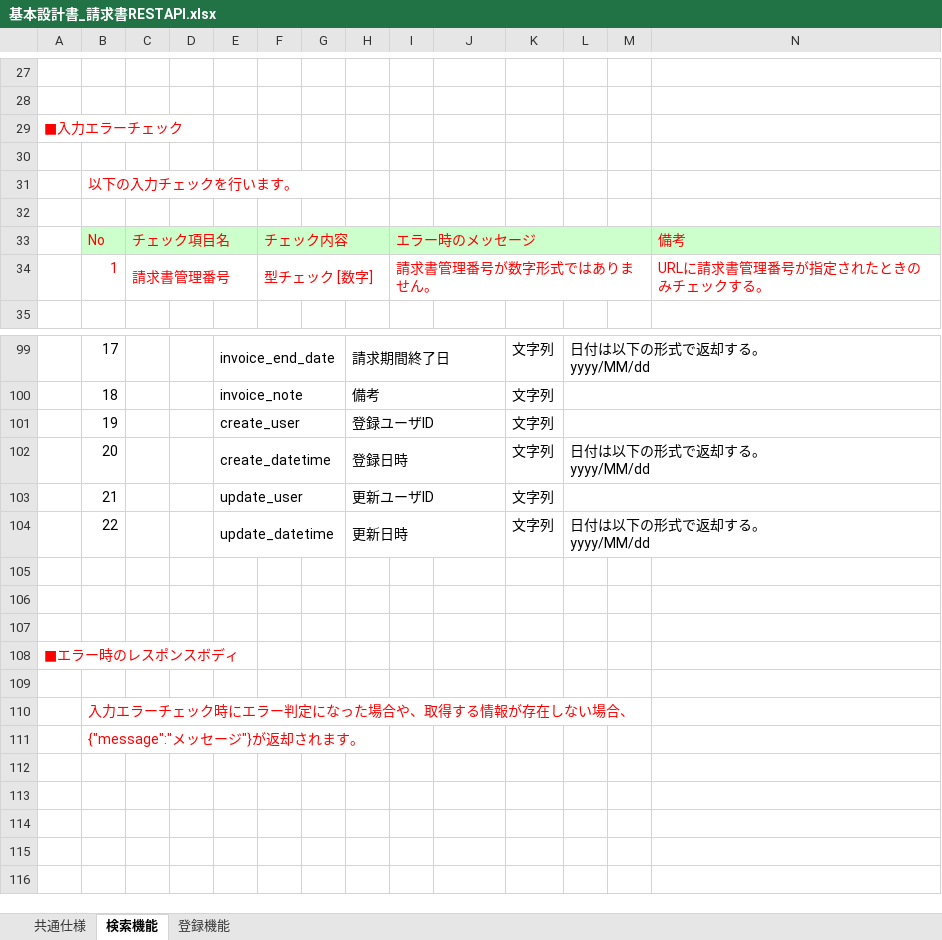
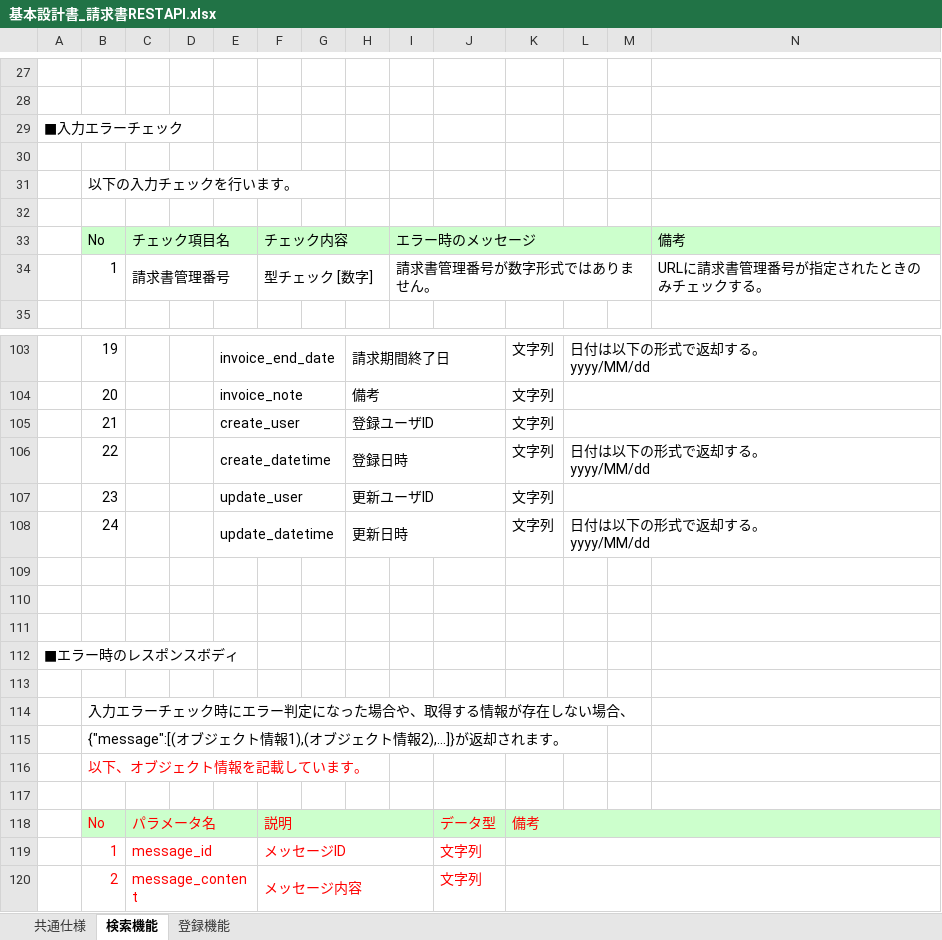
Before and after one commit to ss920/invoice, an Excel workbook: Invoice-doc/基本設計書_請求書RESTAPI.xlsx, sheet 検索機能, drawn as a sheet; only a part is shown, gaps mark what is left out; values as stored, in another font and other column widths than the file's, no borders; addresses are those after the commit; the diff covers the shown part only; the diff names each change by its address in the sheet, - before the commit and + after, or states it on an @@ line.

Commit message:
レビュー指摘の反映
■「検索機能」シート
・メッセージの返却形式を変更

■「登録機能」シート
・メッセージの返却形式を変更
・「登録者名」の文字列チェックを削除
・「請求期間開始・終了日」の開始・終了日付チェックを追加

```diff
--- a/Invoice-doc/基本設計書_請求書RESTAPI.xlsx (sheet 検索機能)
+++ b/Invoice-doc/基本設計書_請求書RESTAPI.xlsx (sheet 検索機能)
-A29 text colour: #FF0000
+A29 text colour: black
-B31 text colour: #FF0000
+B31 text colour: black
-B33:C34 text colour: #FF0000
+B33:C34 text colour: black
-F33:F34 text colour: #FF0000
+F33:F34 text colour: black
-I33:I34 text colour: #FF0000
+I33:I34 text colour: black
-N33:N34 text colour: #FF0000
+N33:N34 text colour: black
-B103: 17
+B103: 19
-B104: 18
+B104: 20
-B105: 19
+B105: 21
-B106: 20
+B106: 22
-B107: 21
+B107: 23
-B108: 22
+B108: 24
-A112 text colour: #FF0000
+A112 text colour: black
-B114:B115 text colour: #FF0000
+B114:B115 text colour: black
-B115: {"message":"メッセージ"}が返却されます。
+B115: {"message":[(オブジェクト情報1),(オブジェクト情報2),…]}が返却されます。
+row 116:  | 以下、オブジェクト情報を記載しています。
+row 117: (empty)
+row 118:  | No | パラメータ名 |  |  | 説明 |  |  |  | データ型 | 備考
+row 119:  | 1 | message_id |  |  | メッセージID |  |  |  | 文字列
+row 120:  | 2 | message_content |  |  | メッセージ内容 |  |  |  | 文字列
```
Also changed, not shown: 4 added rows, 40 edited cells and cell formats elsewhere in this sheet, sheet 登録機能.
